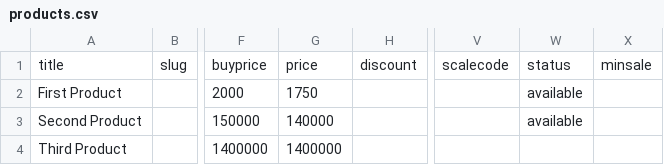
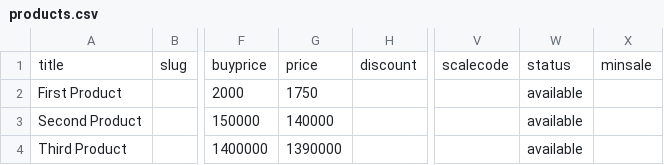
Before and after one commit to shm379/wp-jibres, a CSV file: backup/products.csv, drawn as a sheet; only a part is shown, gaps mark what is left out; the diff names each change by its address in the sheet, - before the commit and + after, or states it on an @@ line.

```diff
--- a/backup/products.csv
+++ b/backup/products.csv
-G4: 1400000
+G4: 1390000
-W4: (empty)
+W4: available
```
Also changed, not shown: 2 other files.
